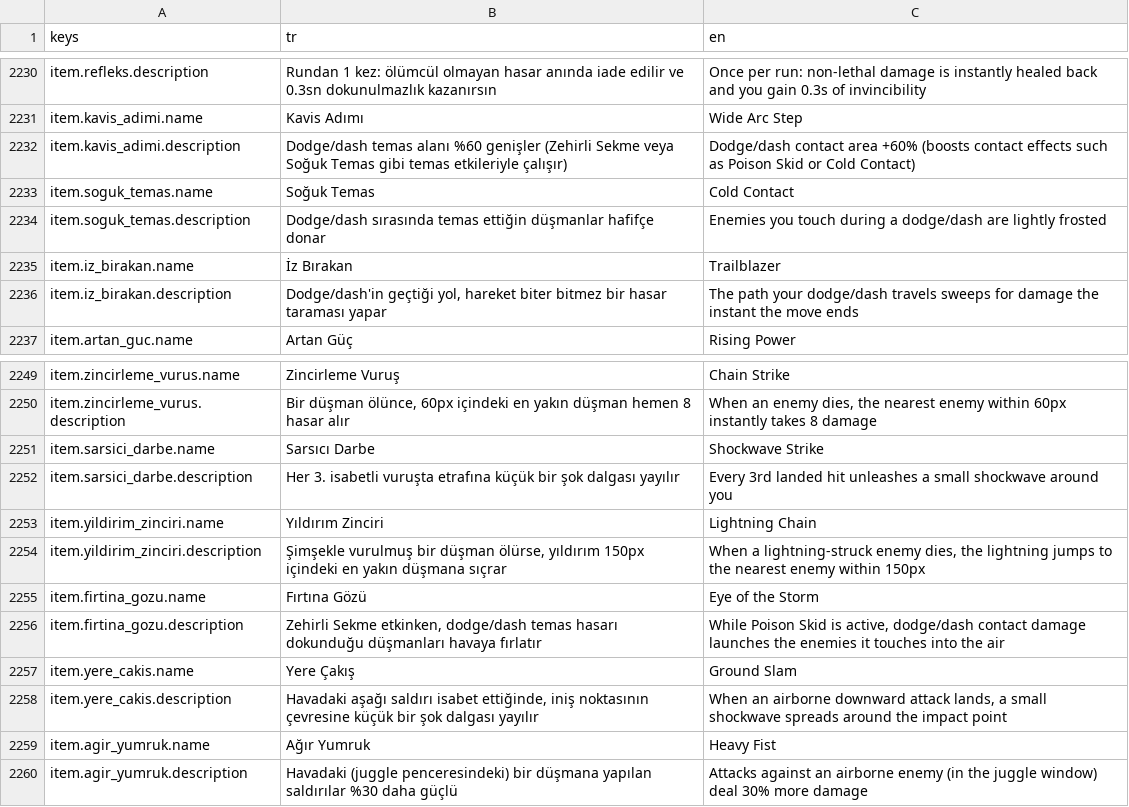
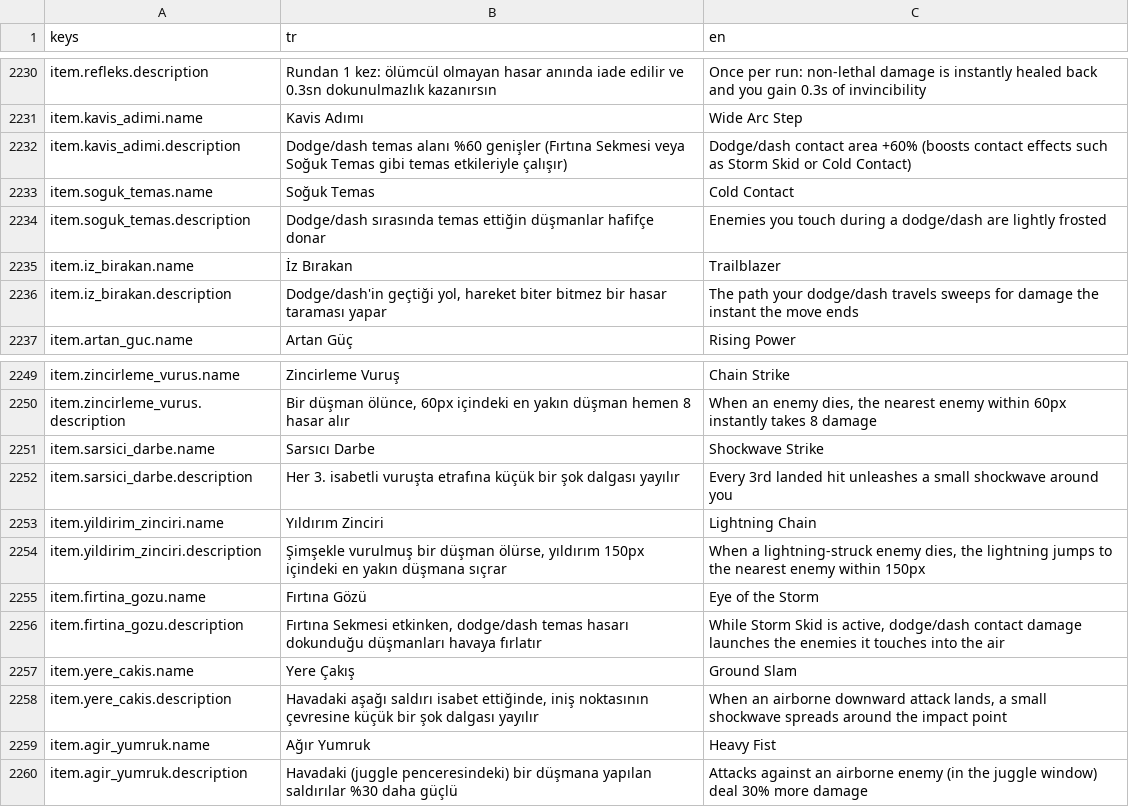
Before and after one commit to Darealgue/otto-man, a CSV file: otto-man/localization/strings.csv, drawn as a sheet; only a part is shown, gaps mark what is left out; the diff covers the shown part only.

```diff
--- a/otto-man/localization/strings.csv
+++ b/otto-man/localization/strings.csv
@@ -2463,3 +2463,3 @@ item.refleks.description,Rundan 1 kez: ölümcül olmayan hasar anında iade edi
 item.kavis_adimi.name,Kavis Adımı,Wide Arc Step
-item.kavis_adimi.description,Dodge/dash temas alanı %60 genişler (Zehirli Sekme veya Soğuk Temas gibi temas etkileriyle çalışır),Dodge/dash contact area +60% (boosts contact effects such as Poison Skid or Cold Contact)
+item.kavis_adimi.description,Dodge/dash temas alanı %60 genişler (Fırtına Sekmesi veya Soğuk Temas gibi temas etkileriyle çalışır),Dodge/dash contact area +60% (boosts contact effects such as Storm Skid or Cold Contact)
 item.soguk_temas.name,Soğuk Temas,Cold Contact
@@ -2487,3 +2487,3 @@ item.yildirim_zinciri.description,"Şimşekle vurulmuş bir düşman ölürse, y
 item.firtina_gozu.name,Fırtına Gözü,Eye of the Storm
-item.firtina_gozu.description,"Zehirli Sekme etkinken, dodge/dash temas hasarı dokunduğu düşmanları havaya fırlatır","While Poison Skid is active, dodge/dash contact damage launches the enemies it touches into the air"
+item.firtina_gozu.description,"Fırtına Sekmesi etkinken, dodge/dash temas hasarı dokunduğu düşmanları havaya fırlatır","While Storm Skid is active, dodge/dash contact damage launches the enemies it touches into the air"
 item.yere_cakis.name,Yere Çakış,Ground Slam
```
Also changed, not shown: 14 edited cells elsewhere in this file, 2 other files.
